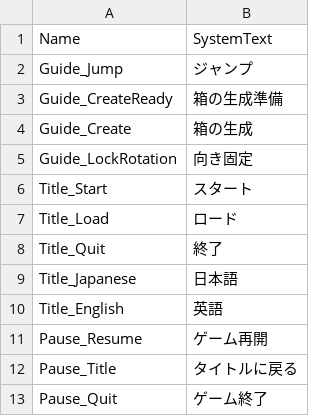
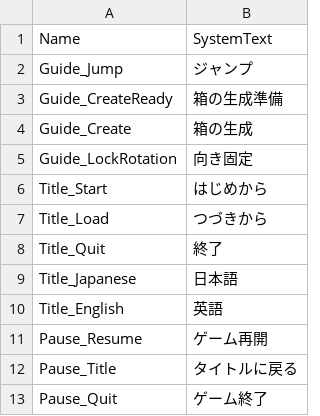
Before and after one commit to rapi0415/CubePets, a CSV file: Resource/SystemTextData.csv, drawn as a sheet; only a part is shown.

```diff
--- a/Resource/SystemTextData.csv
+++ b/Resource/SystemTextData.csv
@@ -5,4 +5,4 @@ Guide_Create,箱の生成
 Guide_LockRotation,向き固定
-Title_Start,スタート
-Title_Load,ロード
+Title_Start,はじめから
+Title_Load,つづきから
 Title_Quit,終了
```
Also changed, not shown: 12 other files.
